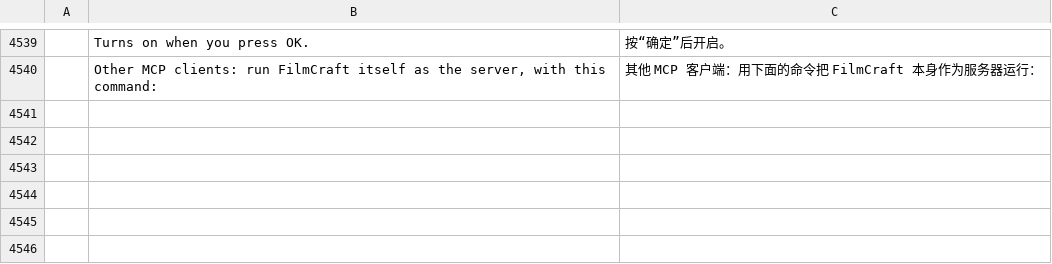
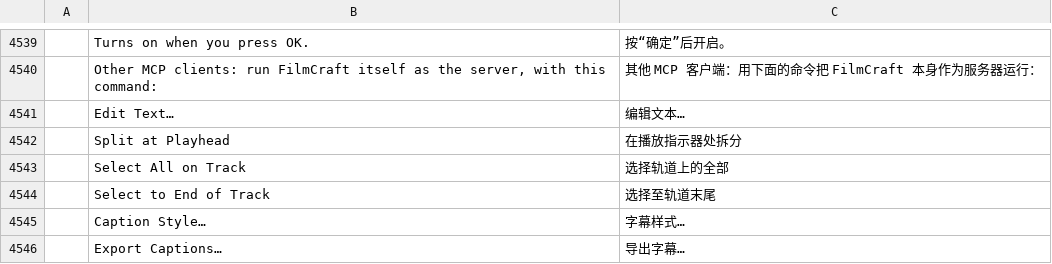
Before and after one commit to guloff/jilo-studio, a TSV file: crates/ui-egui/src/i18n/zh-cn.tsv, drawn as a sheet; only a part is shown, gaps mark what is left out.

```diff
--- a/crates/ui-egui/src/i18n/zh-cn.tsv
+++ b/crates/ui-egui/src/i18n/zh-cn.tsv
@@ -4540 +4540,7 @@
 	Other MCP clients: run FilmCraft itself as the server, with this command:	其他 MCP 客户端：用下面的命令把 FilmCraft 本身作为服务器运行：
+	Edit Text…	编辑文本…
+	Split at Playhead	在播放指示器处拆分
+	Select All on Track	选择轨道上的全部
+	Select to End of Track	选择至轨道末尾
+	Caption Style…	字幕样式…
+	Export Captions…	导出字幕…
```
Also changed, not shown: crates/ui-egui/src/i18n/es.tsv, crates/ui-egui/src/i18n/ru.tsv, 10 other files.
